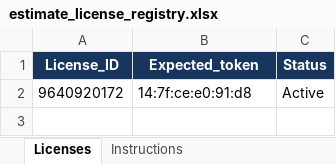
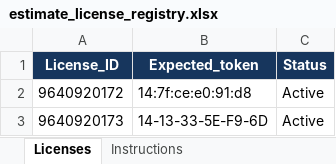
Before and after one commit to Ritesh-iitian/License_Easygraph, an Excel workbook: estimate_license_registry.xlsx, sheet Licenses, drawn as a sheet; values as stored, in another font and other column widths than the file's, no borders; conditional formats and table styles not drawn; the diff names each change by its address in the sheet, - before the commit and + after, or states it on an @@ line.

Commit message:
window added ritesh

```diff
--- a/estimate_license_registry.xlsx (sheet Licenses)
+++ b/estimate_license_registry.xlsx (sheet Licenses)
+row 3: 9640920173 | 14-13-33-5E-F9-6D | Active
```
